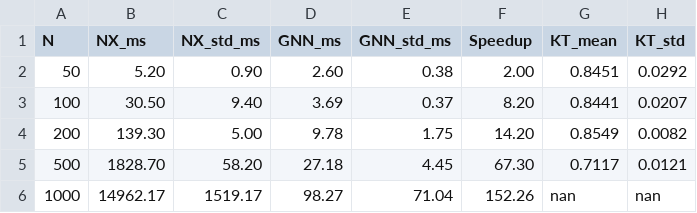
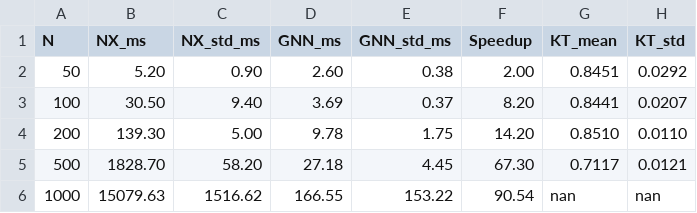
Before and after one commit to Samra771/graph_ranking-samra_dev, a CSV file: paper_figures_scalability/scalability_results.csv, drawn as a sheet.

```diff
--- a/paper_figures_scalability/scalability_results.csv
+++ b/paper_figures_scalability/scalability_results.csv
@@ -3,4 +3,4 @@ N,NX_ms,NX_std_ms,GNN_ms,GNN_std_ms,Speedup,KT_mean,KT_std
 100,30.50,9.40,3.69,0.37,8.20,0.8441,0.0207
-200,139.30,5.00,9.78,1.75,14.20,0.8549,0.0082
+200,139.30,5.00,9.78,1.75,14.20,0.8510,0.0110
 500,1828.70,58.20,27.18,4.45,67.30,0.7117,0.0121
-1000,14962.17,1519.17,98.27,71.04,152.26,nan,nan
+1000,15079.63,1516.62,166.55,153.22,90.54,nan,nan
```
Also changed, not shown: paper_figures_baselines/baseline_comparison.csv, paper_figures_degree_comparison/degree_vs_gnn_results.csv, 39 other files.
